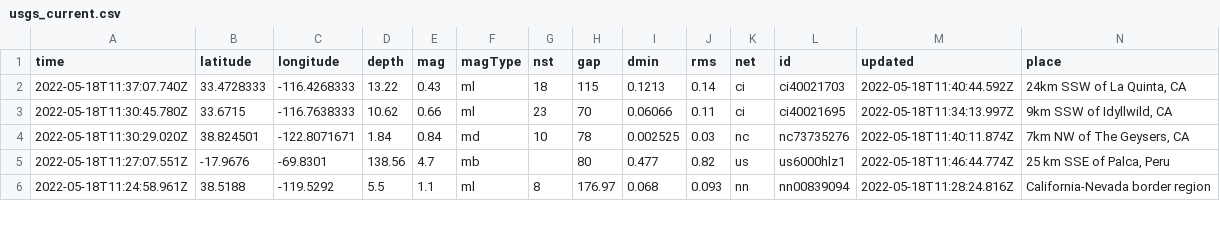
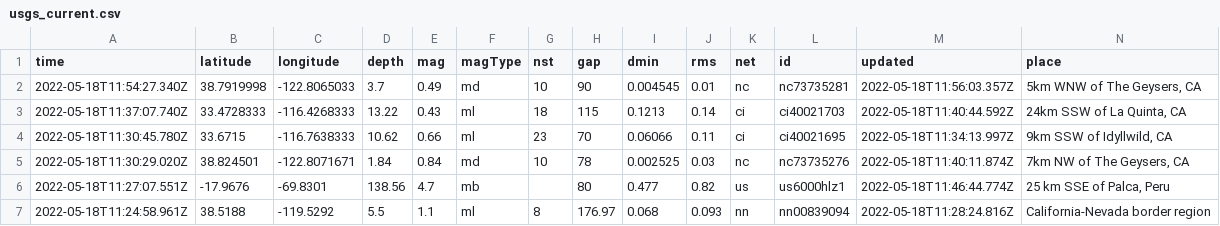
Before and after one commit to AnjDelgado/my-data-robot, a CSV file: usgs_current.csv, drawn as a sheet; only a part is shown; rows hold the shown columns only; the diff names each change by its address in the sheet, - before the commit and + after, or states it on an @@ line.

```diff
--- a/usgs_current.csv
+++ b/usgs_current.csv
+row 2: 2022-05-18T11:54:27.340Z | 38.7919998 | -122.8065033 | 3.7 | 0.49 | md | 10 | 90 | 0.004545 | 0.01 | nc | nc73735281 | 2022-05-18T11:56:03.357Z | 5km WNW of The Geysers, CA
```
